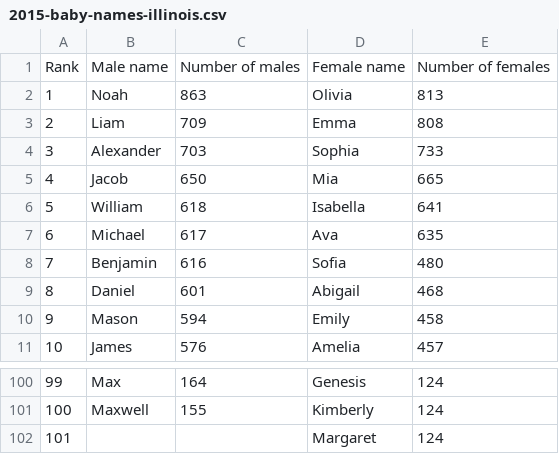
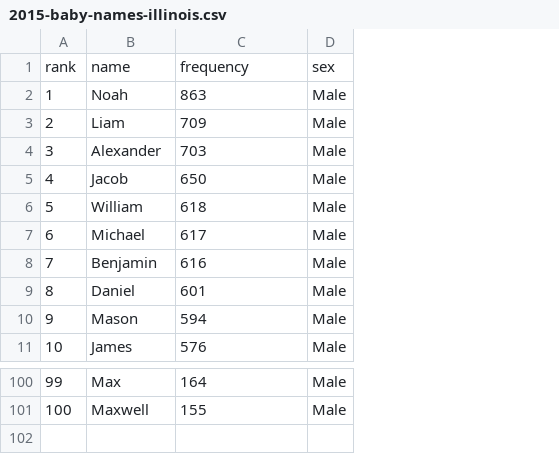
Before and after one commit to nickhould/tidy-data-python, a CSV file: data/2015-baby-names-illinois.csv, drawn as a sheet; only a part is shown, gaps mark what is left out; removed rows and columns are numbered as before the commit, all else as after; the diff names each change by its address in the sheet, - before the commit and + after, or states it on an @@ line.

Commit message:
Minor modification to the data

```diff
--- a/data/2015-baby-names-illinois.csv
+++ b/data/2015-baby-names-illinois.csv
-column D, rows 2-11: Olivia | Emma | Sophia | Mia | Isabella | Ava | Sofia | Abigail | Emily | Amelia; rows 100-101: Genesis | Kimberly
-column E, rows 2-11: 813 | 808 | 733 | 665 | 641 | 635 | 480 | 468 | 458 | 457; rows 100-101: 124 | 124
+column D, rows 2-11: all Male; rows 100-101: Male | Male
-row 1: Rank | Male name | Number of males | Female name | Number of females
+row 1: rank | name | frequency | sex
-row 102: 101 |  |  | Margaret | 124
```
Also changed, not shown: data/2014-baby-names-illinois.csv, 1 other file.
